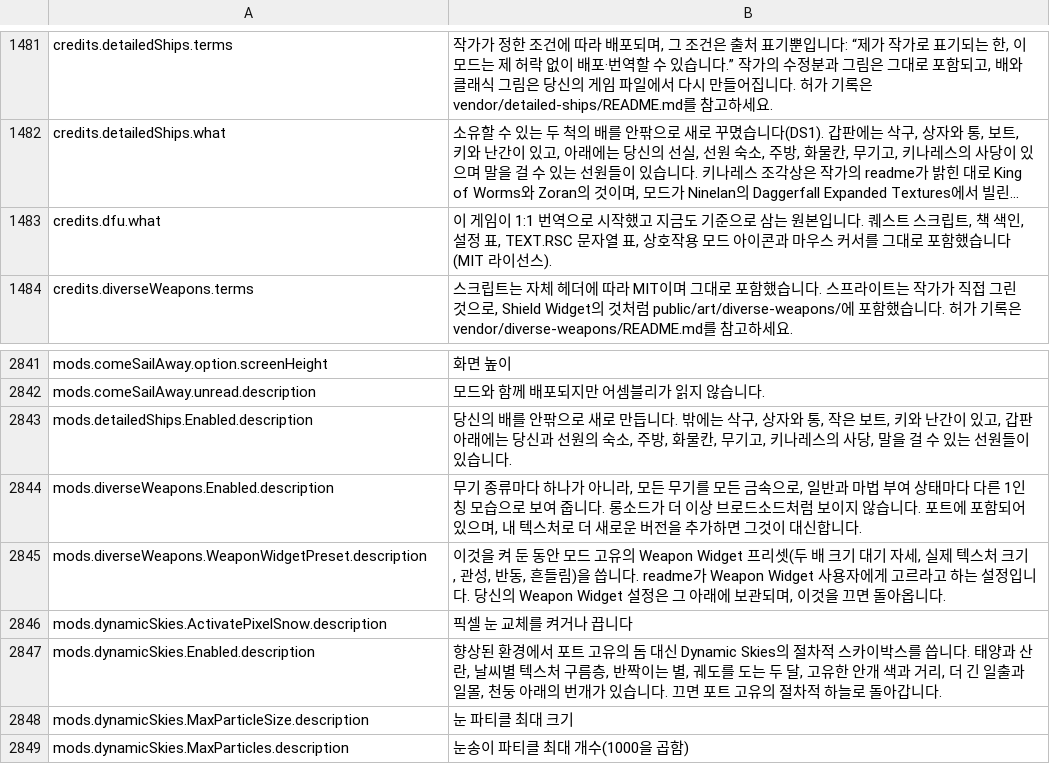
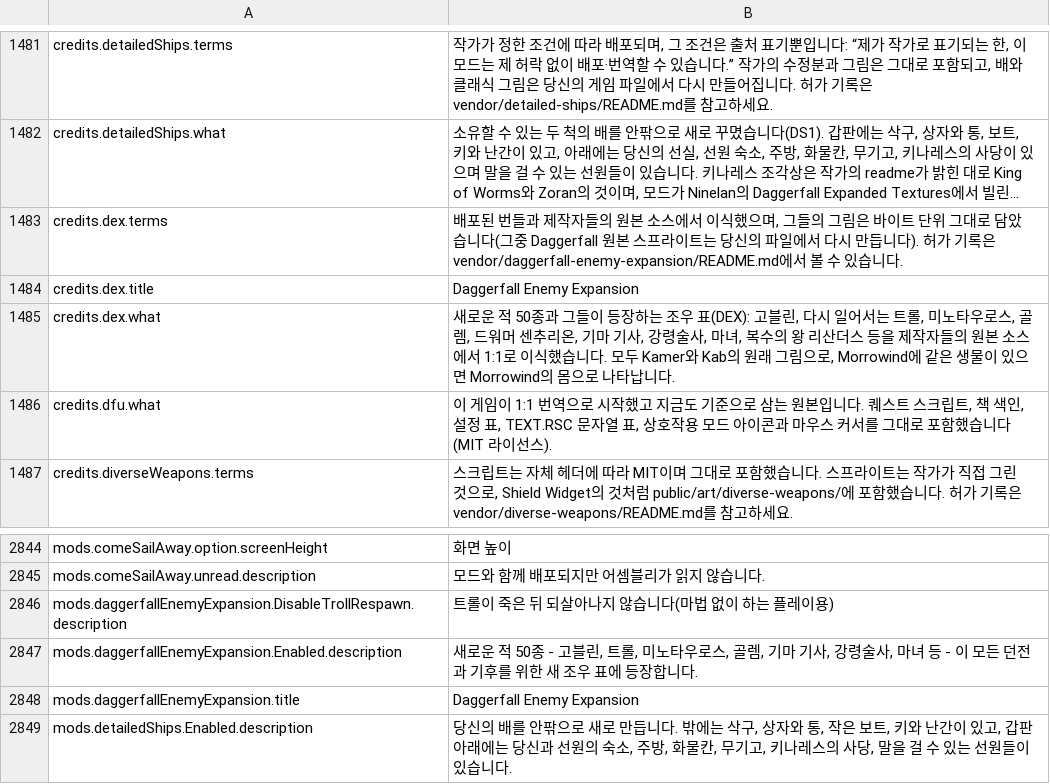
Before and after one commit to Betawolf1213/daggerfall-js-source-voice, a CSV file: locales/ko/Port_Strings.csv, drawn as a sheet; only a part is shown, gaps mark what is left out; the shorter side is filled out with more unchanged rows; long unchanged cells end in …; the diff names each change by its address in the sheet, - before the commit and + after, or states it on an @@ line.

```diff
--- a/locales/ko/Port_Strings.csv
+++ b/locales/ko/Port_Strings.csv
+row 1483: credits.dex.terms | 배포된 번들과 제작자들의 원본 소스에서 이식했으며, 그들의 그림은 바이트 단위 그대로 담았습니다(그중 Daggerfall 원본 스프라이트는 당신의 파일에서 다시 만듭니다). 허가 기록은 vendor/daggerfall-enemy-expansion/README.md에서 볼 수 있습니다.
+row 1484: credits.dex.title | Daggerfall Enemy Expansion
+row 1485: credits.dex.what | 새로운 적 50종과 그들이 등장하는 조우 표(DEX): 고블린, 다시 일어서는 트롤, 미노타우로스, 골렘, 드워머 센추리온, 기마 기사, 강령술사, 마녀, 복수의 왕 리산더스 등을 제작자들의 원본 소스에서 1:1로 이식했습니다. 모두 Kamer와 Kab의 원래 그림으로, Morrowind에 같은 생물이 있으면 Morrowind의 몸으로 나타납니다.
+row 2846: mods.daggerfallEnemyExpansion.DisableTrollRespawn.description | 트롤이 죽은 뒤 되살아나지 않습니다(마법 없이 하는 플레이용)
+row 2847: mods.daggerfallEnemyExpansion.Enabled.description | 새로운 적 50종 - 고블린, 트롤, 미노타우로스, 골렘, 기마 기사, 강령술사, 마녀 등 - 이 모든 던전과 기후를 위한 새 조우 표에 등장합니다.
+row 2848: mods.daggerfallEnemyExpansion.title | Daggerfall Enemy Expansion
```
Also changed, not shown: locales/bg/Port_Strings.csv, locales/cs/Port_Strings.csv, 34 other files.
